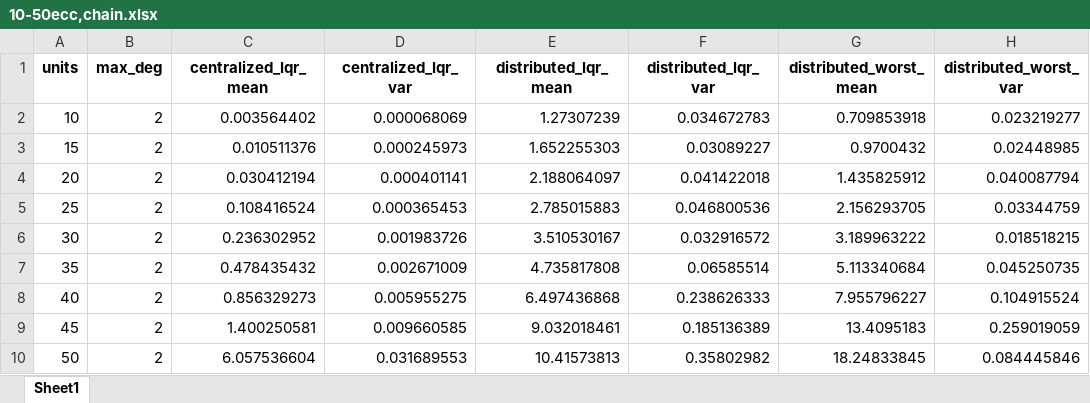
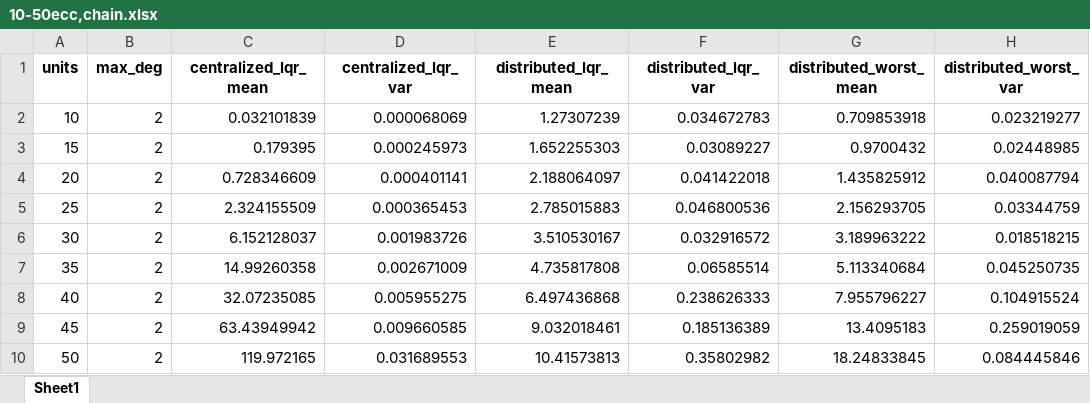
Before and after one commit to Bryanttt-tang/unjam-back, an Excel workbook: power_unit/results/10-50ecc,chain.xlsx, sheet Sheet1, drawn as a sheet; only a part is shown; values as stored, in another font and other column widths than the file's, no borders; the diff names each change by its address in the sheet, - before the commit and + after, or states it on an @@ line.

Commit message:
markov

```diff
--- a/power_unit/results/10-50ecc,chain.xlsx (sheet Sheet1)
+++ b/power_unit/results/10-50ecc,chain.xlsx (sheet Sheet1)
-C2 (centralized_lqr_mean): 0.003564402
+C2 (centralized_lqr_mean): 0.032101839
-C3 (centralized_lqr_mean): 0.010511376
+C3 (centralized_lqr_mean): 0.179395
-C4 (centralized_lqr_mean): 0.030412194
+C4 (centralized_lqr_mean): 0.728346609
-C5 (centralized_lqr_mean): 0.108416524
+C5 (centralized_lqr_mean): 2.324155509
-C6 (centralized_lqr_mean): 0.236302952
+C6 (centralized_lqr_mean): 6.152128037
-C7 (centralized_lqr_mean): 0.478435432
+C7 (centralized_lqr_mean): 14.99260358
-C8 (centralized_lqr_mean): 0.856329273
+C8 (centralized_lqr_mean): 32.07235085
-C9 (centralized_lqr_mean): 1.400250581
+C9 (centralized_lqr_mean): 63.43949942
-C10 (centralized_lqr_mean): 6.057536604
+C10 (centralized_lqr_mean): 119.972165
```
Also changed, not shown: 6 other files.
